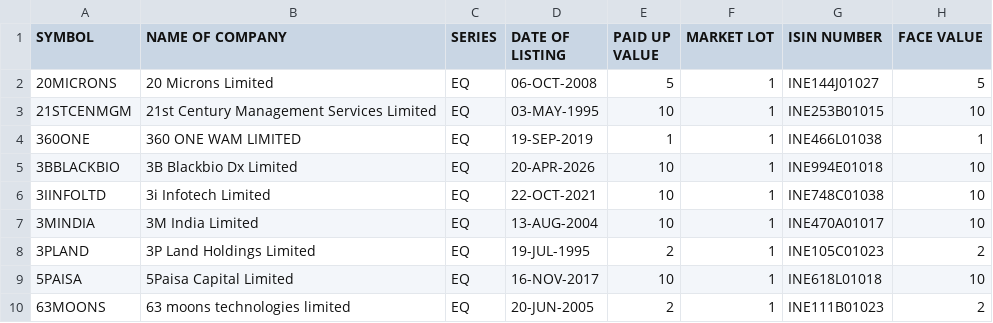
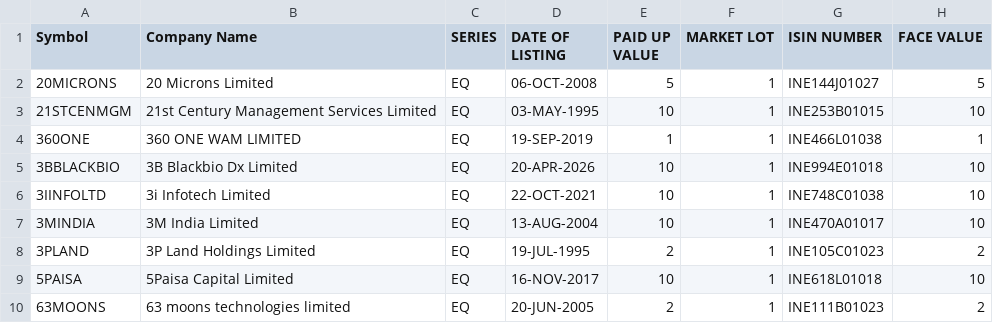
Before and after one commit to gadejaganmohan/stock-scanner, a CSV file: test_scan.csv, drawn as a sheet.

Commit message:
Update test_scan.csv

```diff
--- a/test_scan.csv
+++ b/test_scan.csv
@@ -1,2 +1,2 @@
-SYMBOL,NAME OF COMPANY, SERIES, DATE OF LISTING, PAID UP VALUE, MARKET LOT, ISIN NUMBER, FACE VALUE
+Symbol,Company Name, SERIES, DATE OF LISTING, PAID UP VALUE, MARKET LOT, ISIN NUMBER, FACE VALUE
 20MICRONS,20 Microns Limited,EQ,06-OCT-2008,5,1,INE144J01027,5
```
